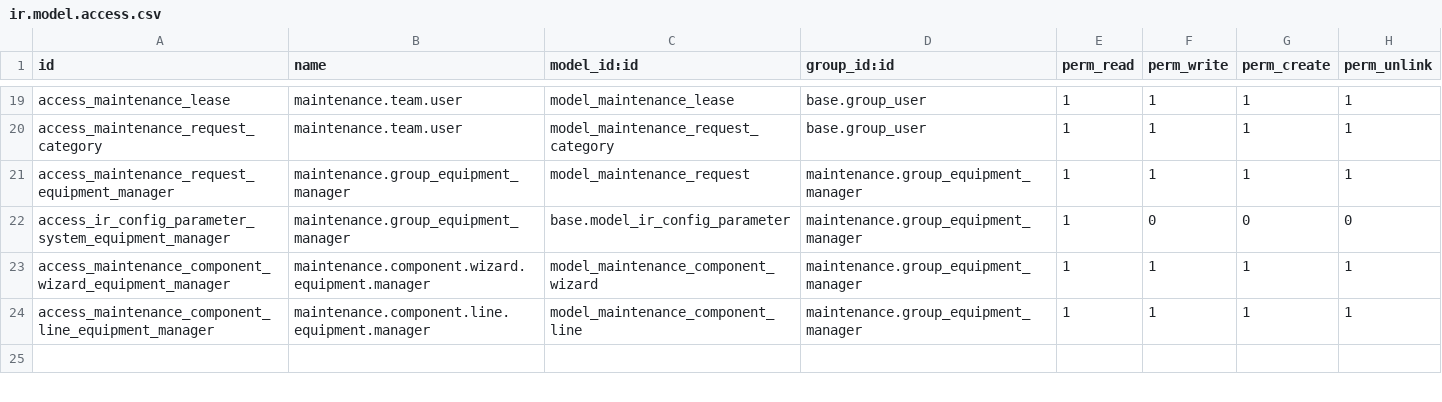
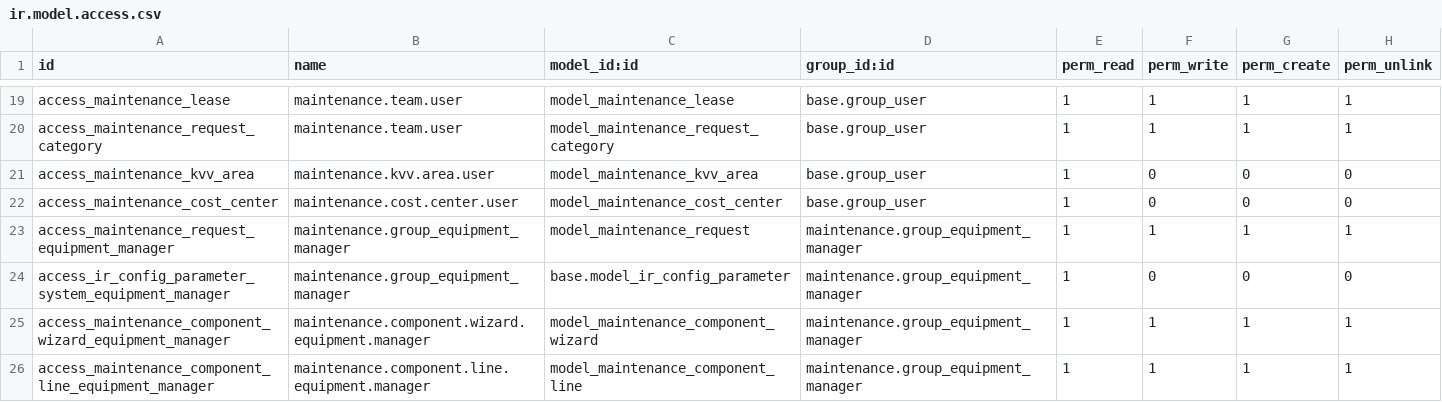
Before and after one commit to Bostads-AB-Mimer/onecore-odoo, a CSV file: onecore_maintenance_extension/security/ir.model.access.csv, drawn as a sheet; only a part is shown, gaps mark what is left out; the shorter side is filled out with more unchanged rows; the diff names each change by its address in the sheet, - before the commit and + after, or states it on an @@ line.

```diff
--- a/onecore_maintenance_extension/security/ir.model.access.csv
+++ b/onecore_maintenance_extension/security/ir.model.access.csv
+row 21: access_maintenance_kvv_area | maintenance.kvv.area.user | model_maintenance_kvv_area | base.group_user | 1 | 0 | 0 | 0
+row 22: access_maintenance_cost_center | maintenance.cost.center.user | model_maintenance_cost_center | base.group_user | 1 | 0 | 0 | 0
```
Also changed, not shown: 29 other files.
